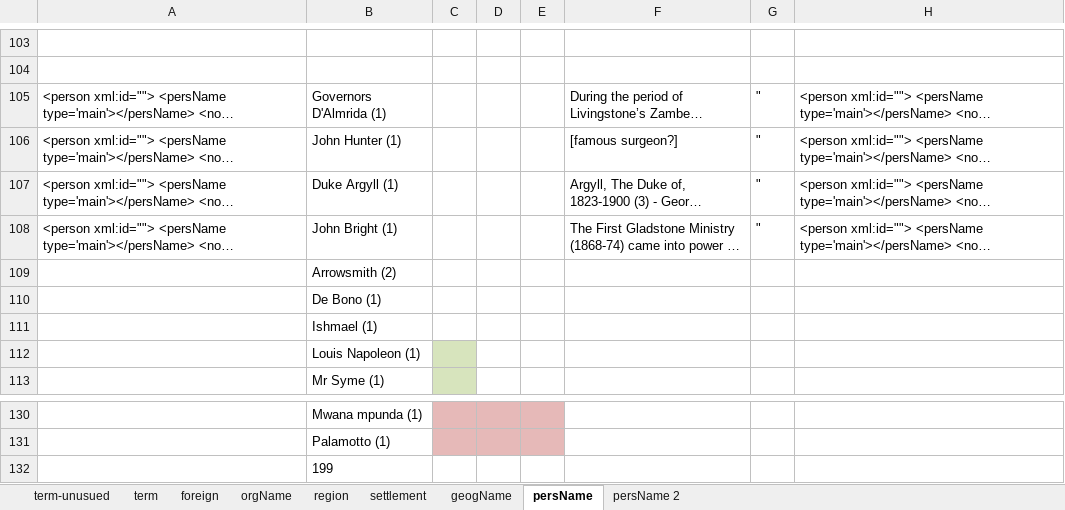
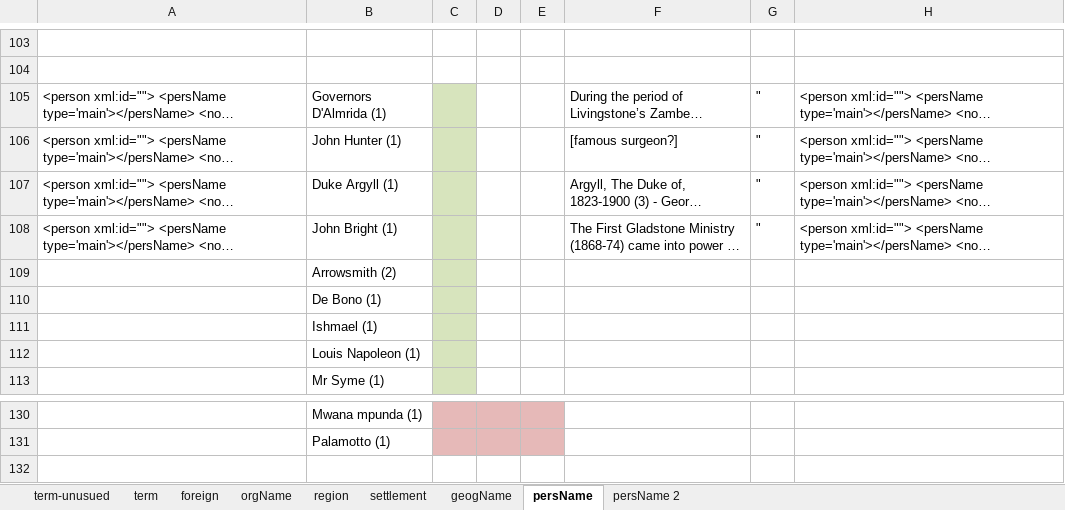
Before and after one commit to livingstoneonline/LEAP-TEI, an Excel workbook: z-support-files/Spectral-finalize/0_lists3/tags-with-IDs.xlsx, sheet persName, drawn as a sheet; only a part is shown, gaps mark what is left out; long unchanged cells end in …; values as stored, in another font and other column widths than the file's, no borders; the diff names each change by its address in the sheet, - before the commit and + after, or states it on an @@ line.

Commit message:
tail end of persName refs

```diff
--- a/z-support-files/Spectral-finalize/0_lists3/tags-with-IDs.xlsx (sheet persName)
+++ b/z-support-files/Spectral-finalize/0_lists3/tags-with-IDs.xlsx (sheet persName)
-C105:C111 fill: none
+C105:C111 fill: #D7E4BD
-row 132:  | 199
```
Also changed, not shown: 14 other files.
